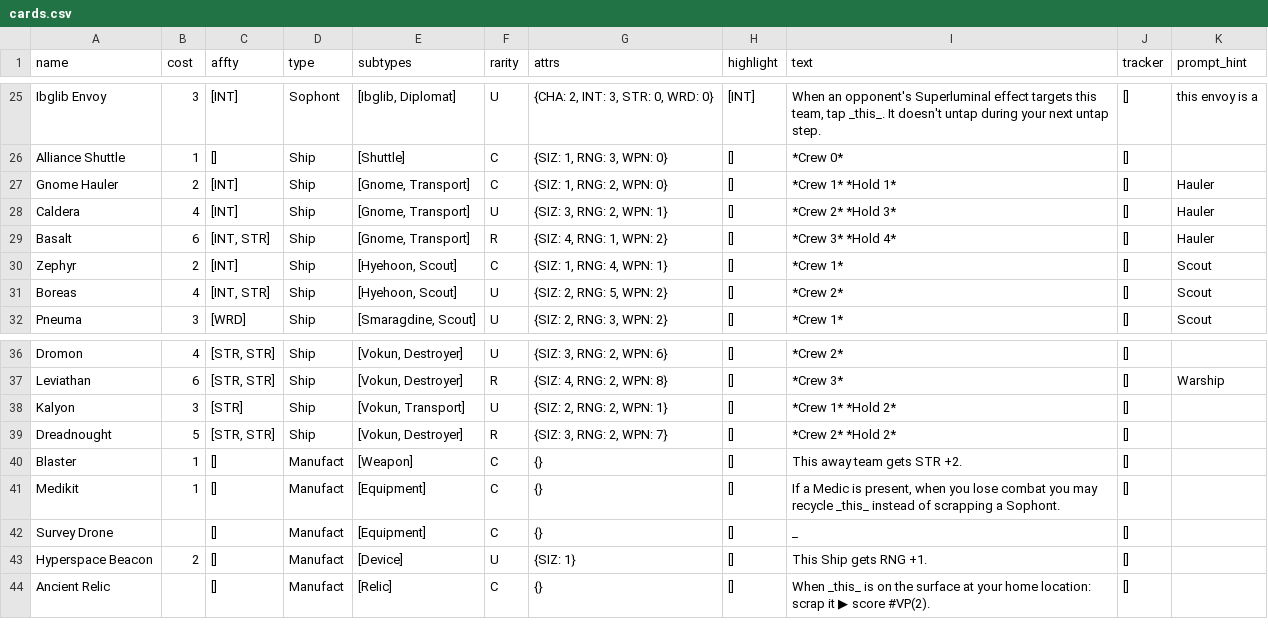
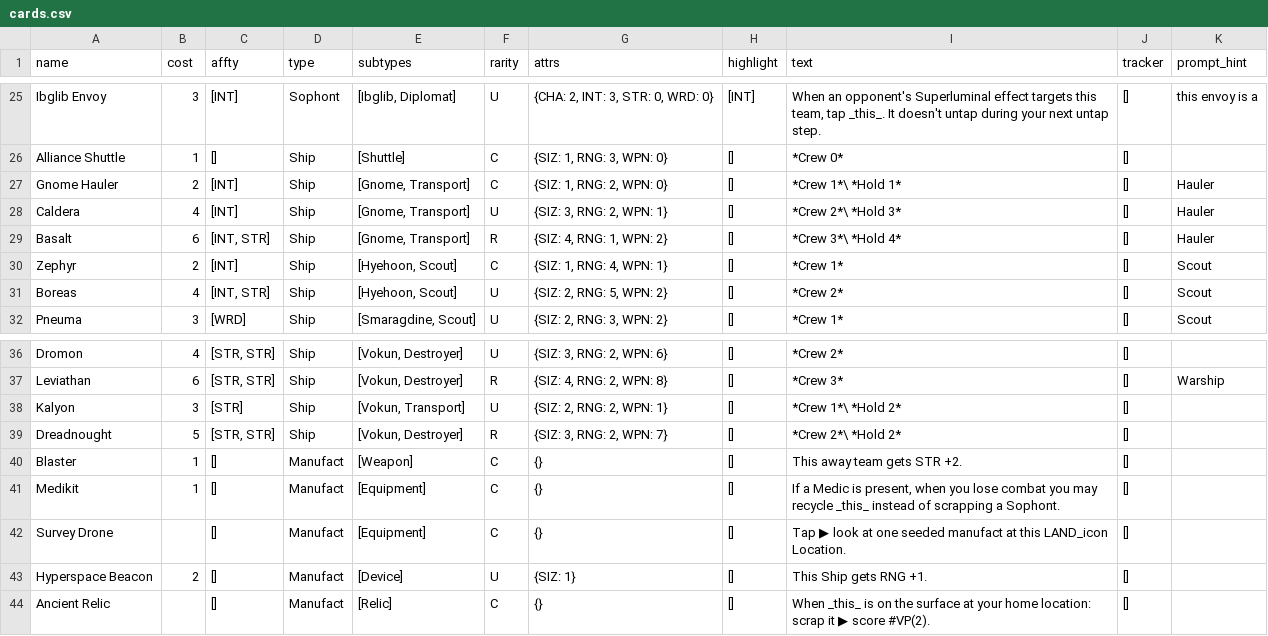
Before and after one commit to albx79/uncharted-void, a CSV file: data/cards.csv, drawn as a sheet; only a part is shown, gaps mark what is left out.

```diff
--- a/data/cards.csv
+++ b/data/cards.csv
@@ -26,5 +26,5 @@ Ibglib Envoy;3;[INT];Sophont;[Ibglib, Diplomat];U;{CHA: 2, INT: 3, STR: 0, WRD:
 Alliance Shuttle;1;[];Ship;[Shuttle];C;{SIZ: 1, RNG: 3, WPN: 0};[];*Crew 0*;[];
-Gnome Hauler;2;[INT];Ship;[Gnome, Transport];C;{SIZ: 1, RNG: 2, WPN: 0};[];*Crew 1*  *Hold 1*;[];Hauler
-Caldera;4;[INT];Ship;[Gnome, Transport];U;{SIZ: 3, RNG: 2, WPN: 1};[];*Crew 2*  *Hold 3*;[];Hauler
-Basalt;6;[INT, STR];Ship;[Gnome, Transport];R;{SIZ: 4, RNG: 1, WPN: 2};[];*Crew 3*  *Hold 4*;[];Hauler
+Gnome Hauler;2;[INT];Ship;[Gnome, Transport];C;{SIZ: 1, RNG: 2, WPN: 0};[];*Crew 1*\ *Hold 1*;[];Hauler
+Caldera;4;[INT];Ship;[Gnome, Transport];U;{SIZ: 3, RNG: 2, WPN: 1};[];*Crew 2*\ *Hold 3*;[];Hauler
+Basalt;6;[INT, STR];Ship;[Gnome, Transport];R;{SIZ: 4, RNG: 1, WPN: 2};[];*Crew 3*\ *Hold 4*;[];Hauler
 Zephyr;2;[INT];Ship;[Hyehoon, Scout];C;{SIZ: 1, RNG: 4, WPN: 1};[];*Crew 1*;[];Scout
@@ -37,7 +37,7 @@ Dromon;4;[STR, STR];Ship;[Vokun, Destroyer];U;{SIZ: 3, RNG: 2, WPN: 6};[];*Crew
 Leviathan;6;[STR, STR];Ship;[Vokun, Destroyer];R;{SIZ: 4, RNG: 2, WPN: 8};[];*Crew 3*;[];Warship
-Kalyon;3;[STR];Ship;[Vokun, Transport];U;{SIZ: 2, RNG: 2, WPN: 1};[];*Crew 1*  *Hold 2*;[];
-Dreadnought;5;[STR, STR];Ship;[Vokun, Destroyer];R;{SIZ: 3, RNG: 2, WPN: 7};[];*Crew 2*  *Hold 2*;[];
+Kalyon;3;[STR];Ship;[Vokun, Transport];U;{SIZ: 2, RNG: 2, WPN: 1};[];*Crew 1*\ *Hold 2*;[];
+Dreadnought;5;[STR, STR];Ship;[Vokun, Destroyer];R;{SIZ: 3, RNG: 2, WPN: 7};[];*Crew 2*\ *Hold 2*;[];
 Blaster;1;[];Manufact;[Weapon];C;{};[];This away team gets STR +2.;[];
 Medikit;1;[];Manufact;[Equipment];C;{};[];If a Medic is present, when you lose combat you may recycle _this_ instead of scrapping a Sophont.;[];
-Survey Drone;;[];Manufact;[Equipment];C;{};[];_;[];
+Survey Drone;;[];Manufact;[Equipment];C;{};[];Tap ▶ look at one seeded manufact at this LAND_icon Location.;[];
 Hyperspace Beacon;2;[];Manufact;[Device];U;{SIZ: 1};[];This Ship gets RNG +1.;[];
```
Also changed, not shown: 1 other file.
